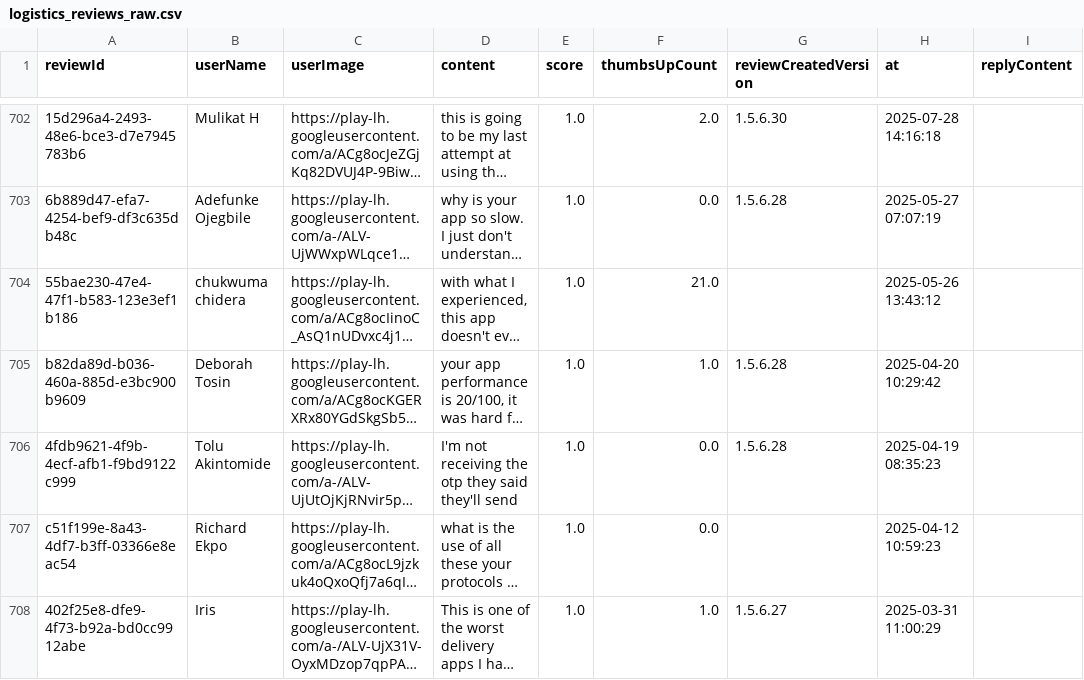
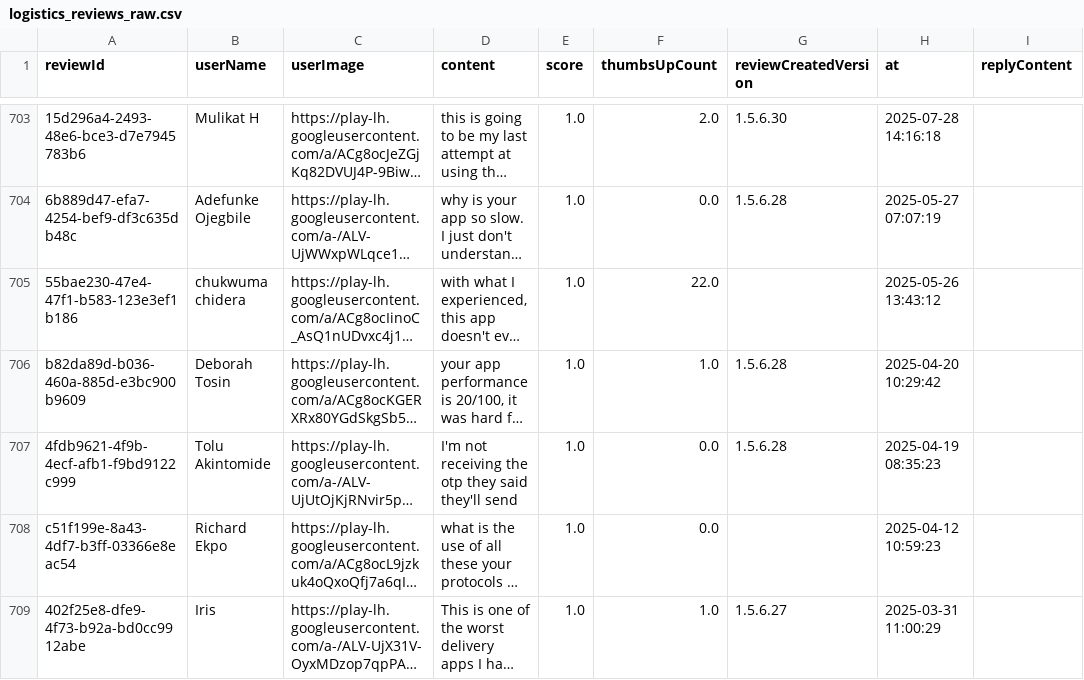
Before and after one commit to Delphineuzoeto/intelligence-tracker, a CSV file: logistics_reviews_raw.csv, drawn as a sheet; only a part is shown, gaps mark what is left out; long unchanged cells end in …; addresses are those after the commit; the diff covers the shown part only; the diff names each change by its address in the sheet, - before the commit and + after, or states it on an @@ line.

```diff
--- a/logistics_reviews_raw.csv
+++ b/logistics_reviews_raw.csv
-F705 (thumbsUpCount): 21.0
+F705 (thumbsUpCount): 22.0
```
Also changed, not shown: 4 added rows, 2 removed rows and 5 edited cells elsewhere in this file, logistics_reviews_clean.csv.
